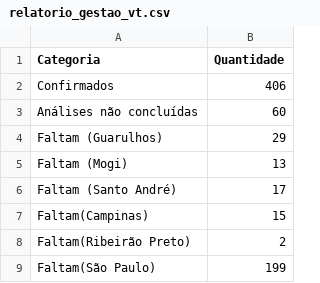
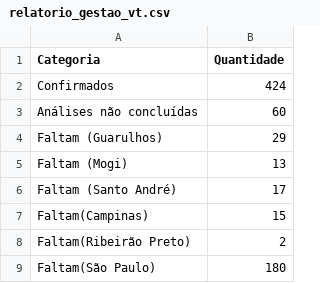
Before and after one commit to DoguetiDoCapao/GitHub-Dashboard, a CSV file: relatorio_gestao_vt.csv, drawn as a sheet.

```diff
--- a/relatorio_gestao_vt.csv
+++ b/relatorio_gestao_vt.csv
@@ -1,3 +1,3 @@
 Categoria,Quantidade
-Confirmados,406
+Confirmados,424
 Análises não concluídas,60
@@ -8,2 +8,2 @@ Faltam(Campinas),15
 Faltam(Ribeirão Preto),2
-Faltam(São Paulo),199
+Faltam(São Paulo),180
```
Also changed, not shown: 2 other files.
